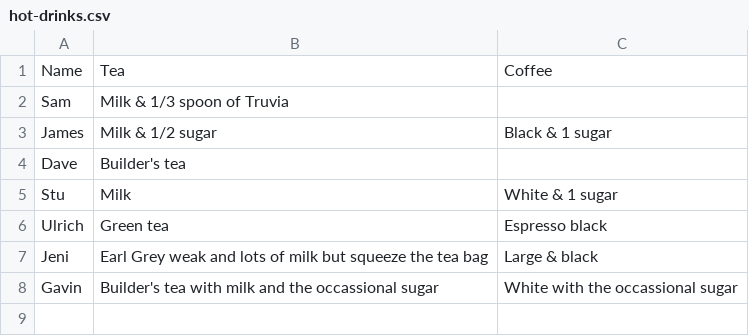
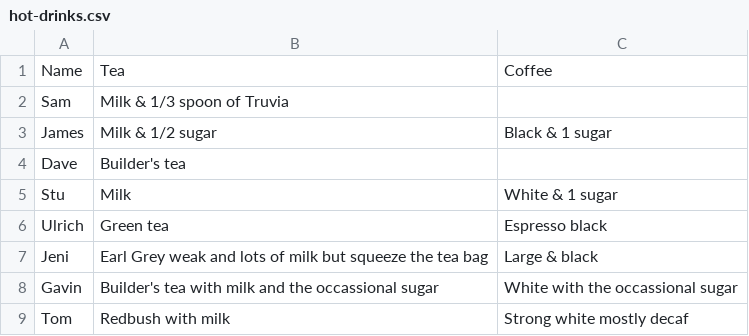
Before and after one commit to theodi/hot-drinks, a CSV file: hot-drinks.csv, drawn as a sheet; the diff names each change by its address in the sheet, - before the commit and + after, or states it on an @@ line.

Commit message:
added tom's drinks

```diff
--- a/hot-drinks.csv
+++ b/hot-drinks.csv
+row 9: Tom | Redbush with milk | Strong white mostly decaf
```
